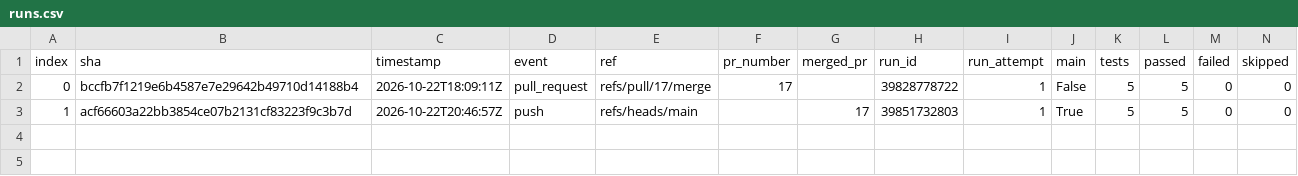
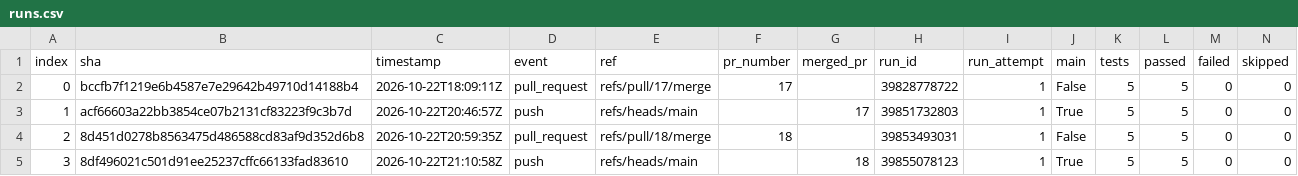
Before and after one commit to Shirojoufu/Service-Template, a CSV file: reports/runs.csv, drawn as a sheet; only a part is shown; rows hold the shown columns only; the diff names each change by its address in the sheet, - before the commit and + after, or states it on an @@ line.

```diff
--- a/reports/runs.csv
+++ b/reports/runs.csv
+row 4: 2 | 8d451d0278b8563475d486588cd83af9d352d6b8 | 2026-10-22T20:59:35Z | pull_request | refs/pull/18/merge | 18 |  | 39853493031 | 1 | False | 5 | 5 | 0 | 0
+row 5: 3 | 8df496021c501d91ee25237cffc66133fad83610 | 2026-10-22T21:10:58Z | push | refs/heads/main |  | 18 | 39855078123 | 1 | True | 5 | 5 | 0 | 0
```
Also changed, not shown: reports/test_outcomes.csv, 4 other files.
